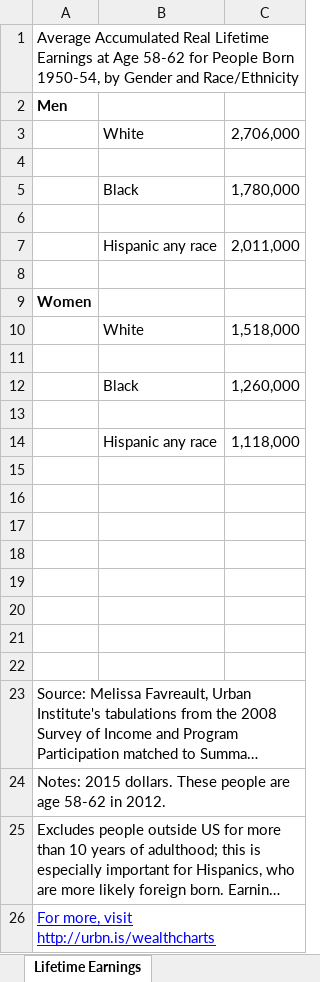
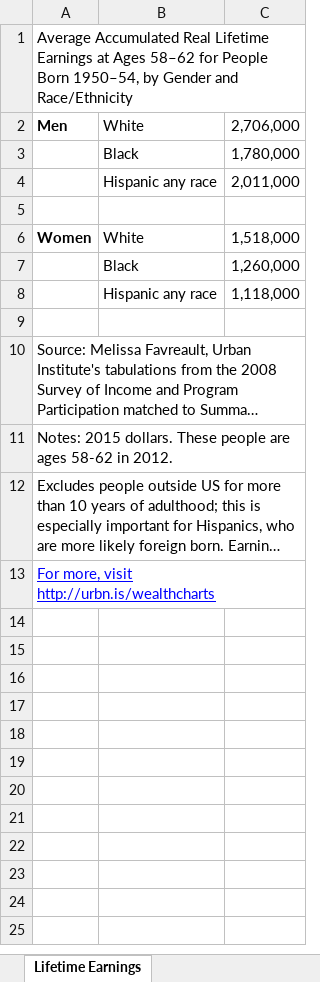
Before and after one commit to UrbanInstitute/wealth-inequality-charts, an Excel workbook: data/LifetimeEarnings.xlsx, sheet Lifetime Earnings, drawn as a sheet; long unchanged cells end in …; values as stored, in another font and other column widths than the file's, no borders; removed rows and columns are numbered as before the commit, all else as after; the diff names each change by its address in the sheet, - before the commit and + after, or states it on an @@ line.

```diff
--- a/data/LifetimeEarnings.xlsx (sheet Lifetime Earnings)
+++ b/data/LifetimeEarnings.xlsx (sheet Lifetime Earnings)
-A1: …Earnings at Age 58-62 for People Born 1950-54, by Gender…
+A1: …Earnings at Ages 58–62 for People Born 1950–54, by Gender…
-row 2: Men
-A2: (empty)
+A2: Men
-row 4: (empty)
-row 6: (empty)
-row 9: Women
-A6: (empty)
+A6: Women
-row 11: (empty)
-row 13: (empty)
-row 16: (empty)
-row 17: (empty)
-row 18: (empty)
-row 19: (empty)
-row 20: (empty)
-row 21: (empty)
-row 22: (empty)
-A11: …people are age 58-62 in…
+A11: …people are ages 58-62 in…
```
Also changed, not shown: data/AssetSubsidies.xlsx, data/Homeownership.xlsx, 54 other files.
